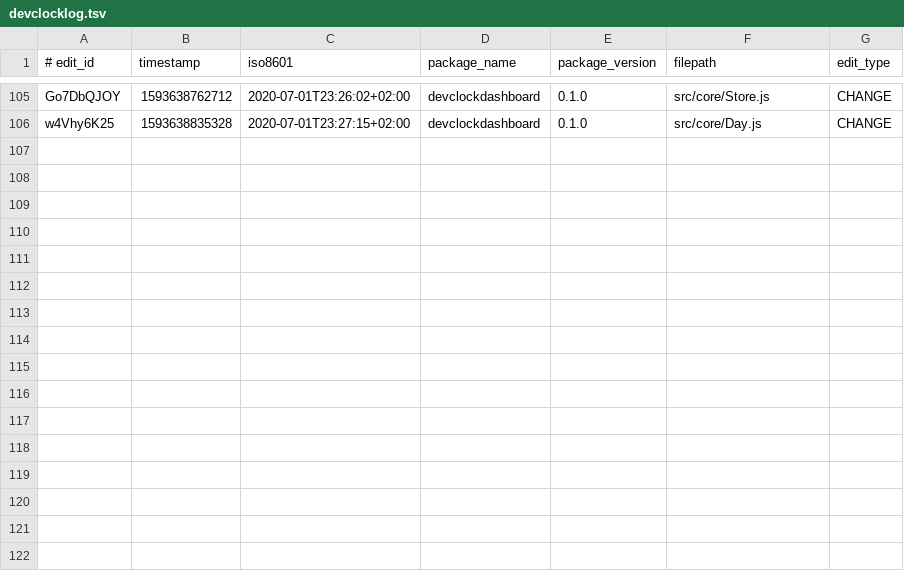
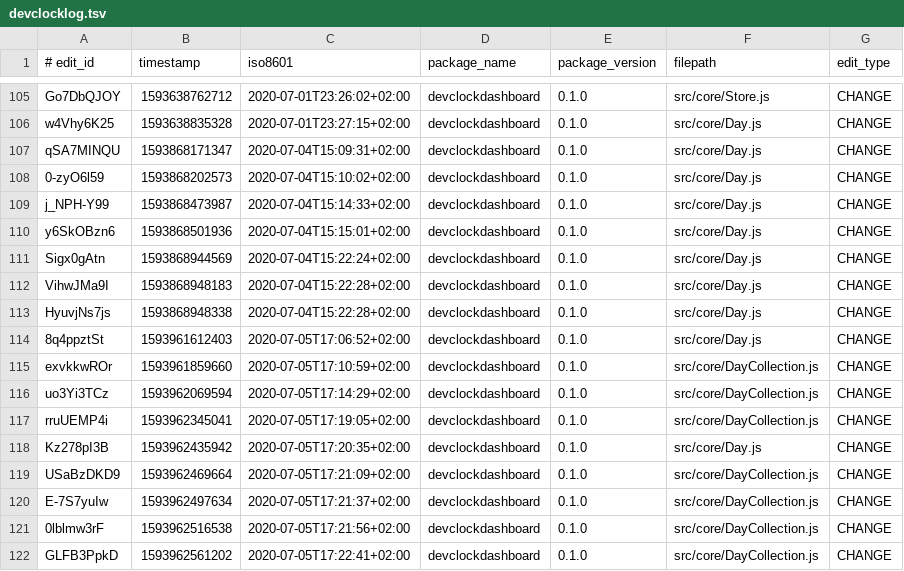
Before and after one commit to jonathanlurie/devclockdashboard, a TSV file: public/devclocklog.tsv, drawn as a sheet; only a part is shown, gaps mark what is left out; the diff names each change by its address in the sheet, - before the commit and + after, or states it on an @@ line.

```diff
--- a/public/devclocklog.tsv
+++ b/public/devclocklog.tsv
+row 107: qSA7MINQU | 1593868171347 | 2020-07-04T15:09:31+02:00 | devclockdashboard | 0.1.0 | src/core/Day.js | CHANGE
+row 108: 0-zyO6l59 | 1593868202573 | 2020-07-04T15:10:02+02:00 | devclockdashboard | 0.1.0 | src/core/Day.js | CHANGE
+row 109: j_NPH-Y99 | 1593868473987 | 2020-07-04T15:14:33+02:00 | devclockdashboard | 0.1.0 | src/core/Day.js | CHANGE
+row 110: y6SkOBzn6 | 1593868501936 | 2020-07-04T15:15:01+02:00 | devclockdashboard | 0.1.0 | src/core/Day.js | CHANGE
+row 111: Sigx0gAtn | 1593868944569 | 2020-07-04T15:22:24+02:00 | devclockdashboard | 0.1.0 | src/core/Day.js | CHANGE
+row 112: VihwJMa9I | 1593868948183 | 2020-07-04T15:22:28+02:00 | devclockdashboard | 0.1.0 | src/core/Day.js | CHANGE
+row 113: HyuvjNs7js | 1593868948338 | 2020-07-04T15:22:28+02:00 | devclockdashboard | 0.1.0 | src/core/Day.js | CHANGE
+row 114: 8q4ppztSt | 1593961612403 | 2020-07-05T17:06:52+02:00 | devclockdashboard | 0.1.0 | src/core/Day.js | CHANGE
+row 115: exvkkwROr | 1593961859660 | 2020-07-05T17:10:59+02:00 | devclockdashboard | 0.1.0 | src/core/DayCollection.js | CHANGE
+row 116: uo3Yi3TCz | 1593962069594 | 2020-07-05T17:14:29+02:00 | devclockdashboard | 0.1.0 | src/core/DayCollection.js | CHANGE
+row 117: rruUEMP4i | 1593962345041 | 2020-07-05T17:19:05+02:00 | devclockdashboard | 0.1.0 | src/core/DayCollection.js | CHANGE
+row 118: Kz278pI3B | 1593962435942 | 2020-07-05T17:20:35+02:00 | devclockdashboard | 0.1.0 | src/core/Day.js | CHANGE
+row 119: USaBzDKD9 | 1593962469664 | 2020-07-05T17:21:09+02:00 | devclockdashboard | 0.1.0 | src/core/DayCollection.js | CHANGE
+row 120: E-7S7yuIw | 1593962497634 | 2020-07-05T17:21:37+02:00 | devclockdashboard | 0.1.0 | src/core/DayCollection.js | CHANGE
+row 121: 0lblmw3rF | 1593962516538 | 2020-07-05T17:21:56+02:00 | devclockdashboard | 0.1.0 | src/core/DayCollection.js | CHANGE
+row 122: GLFB3PpkD | 1593962561202 | 2020-07-05T17:22:41+02:00 | devclockdashboard | 0.1.0 | src/core/DayCollection.js | CHANGE
```
Also changed, not shown: devclock/devclocklog.tsv, 7 other files.
